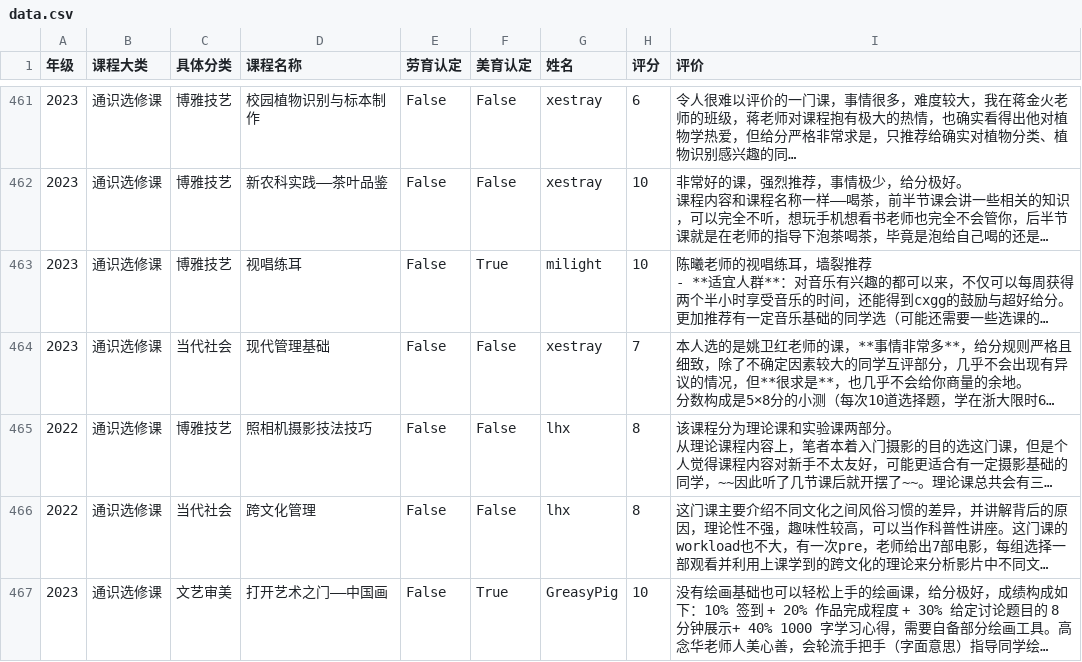
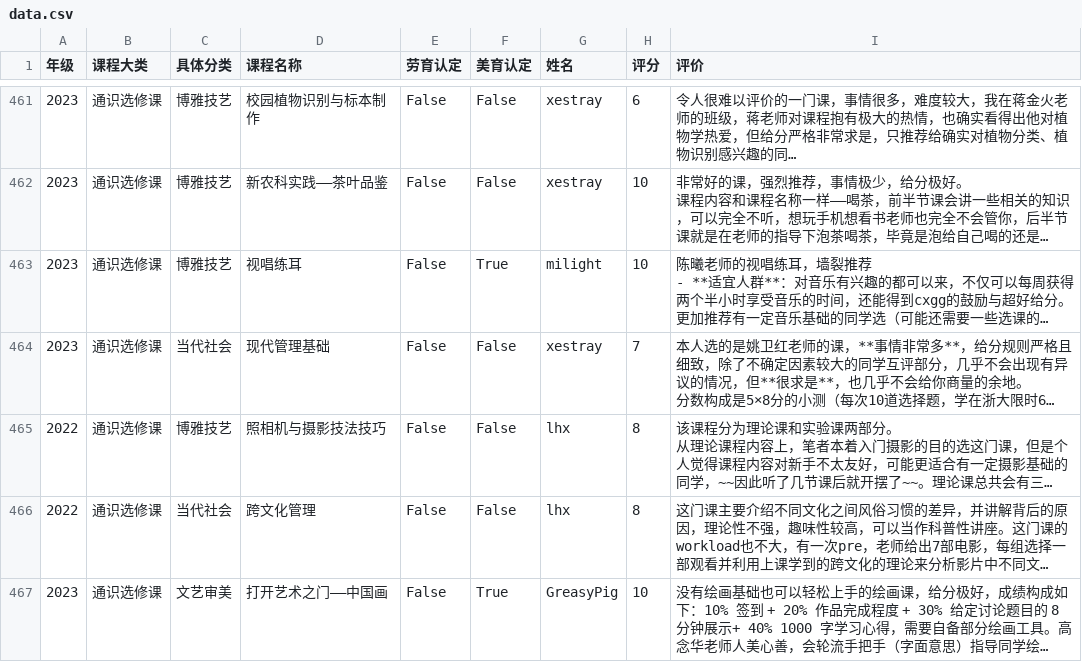
Before and after one commit to ZJU-Turing/TuringCourses, a CSV file: docs/general/data.csv, drawn as a sheet; only a part is shown, gaps mark what is left out; long unchanged cells end in …; the diff covers the shown part only; the diff names each change by its address in the sheet, - before the commit and + after, or states it on an @@ line.

Commit message:
fix: 修复通识课程评价排版错误

```diff
--- a/docs/general/data.csv
+++ b/docs/general/data.csv
-D465 (课程名称): 照相机摄影技法技巧
+D465 (课程名称): 照相机与摄影技法技巧
```
Also changed, not shown: 12 edited cells elsewhere in this file.
